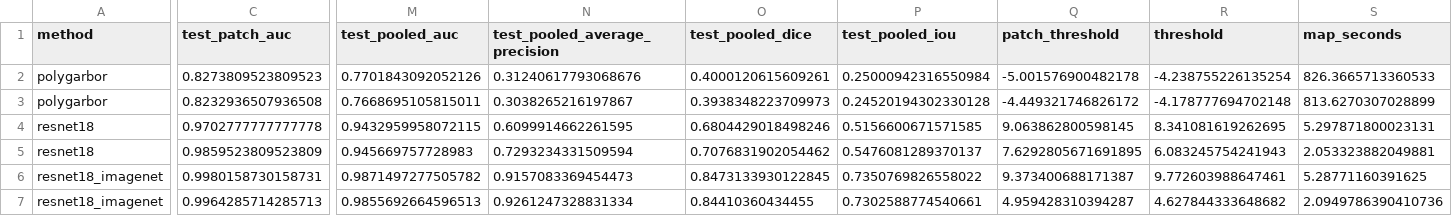
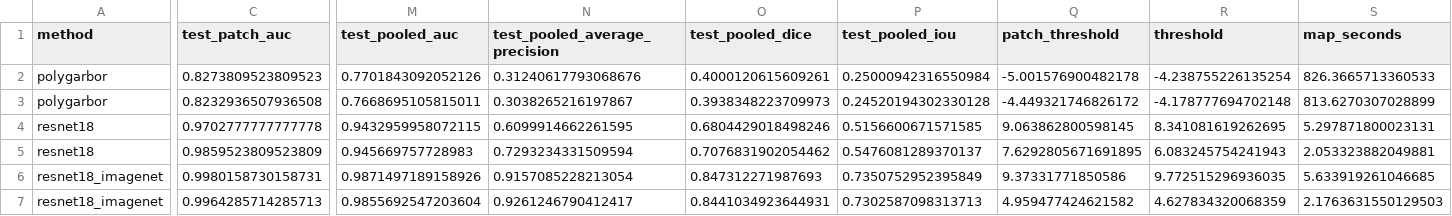
Before and after one commit to CodeWracker/colorectal_histology_classification, a CSV file: comparison/results/2026-09-12/localization/metrics.csv, drawn as a sheet; only a part is shown, gaps mark what is left out; the diff names each change by its address in the sheet, - before the commit and + after, or states it on an @@ line.

```diff
--- a/comparison/results/2026-09-12/localization/metrics.csv
+++ b/comparison/results/2026-09-12/localization/metrics.csv
-M6 (test_pooled_auc): 0.9871497277505782
+M6 (test_pooled_auc): 0.9871497189158926
-N6 (test_pooled_average_precision): 0.9157083369454473
+N6 (test_pooled_average_precision): 0.9157085228213054
-O6 (test_pooled_dice): 0.8473133930122845
+O6 (test_pooled_dice): 0.847312271987693
-P6 (test_pooled_iou): 0.7350769826558022
+P6 (test_pooled_iou): 0.7350752952395849
-Q6 (patch_threshold): 9.373400688171387
+Q6 (patch_threshold): 9.37331771850586
-R6 (threshold): 9.772603988647461
+R6 (threshold): 9.772515296936035
-S6 (map_seconds): 5.28771160391625
+S6 (map_seconds): 5.633919261046685
-M7 (test_pooled_auc): 0.9855692664596513
+M7 (test_pooled_auc): 0.9855692547203604
-N7 (test_pooled_average_precision): 0.9261247328831334
+N7 (test_pooled_average_precision): 0.9261246790412417
-O7 (test_pooled_dice): 0.84410360434455
+O7 (test_pooled_dice): 0.8441034923644931
-P7 (test_pooled_iou): 0.7302588774540661
+P7 (test_pooled_iou): 0.7302587098313713
-Q7 (patch_threshold): 4.959428310394287
+Q7 (patch_threshold): 4.959477424621582
-R7 (threshold): 4.627844333648682
+R7 (threshold): 4.627834320068359
-S7 (map_seconds): 2.0949786390410736
+S7 (map_seconds): 2.1763631550129503
```
Also changed, not shown: comparison/results/2026-09-12/localization/paired_comparison.csv, 7 other files.
